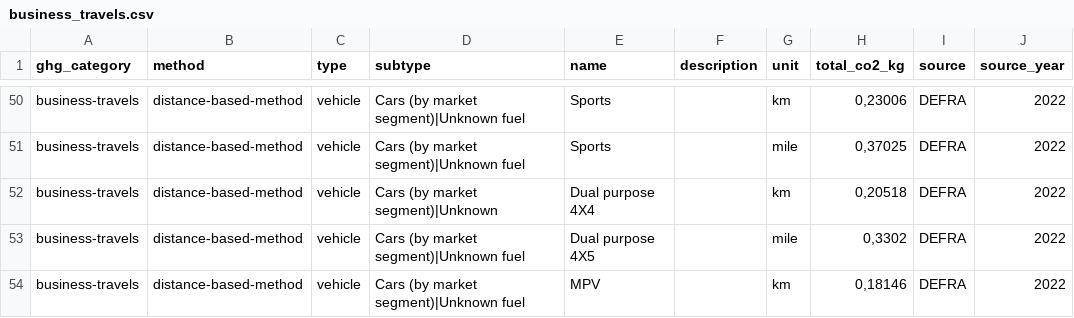
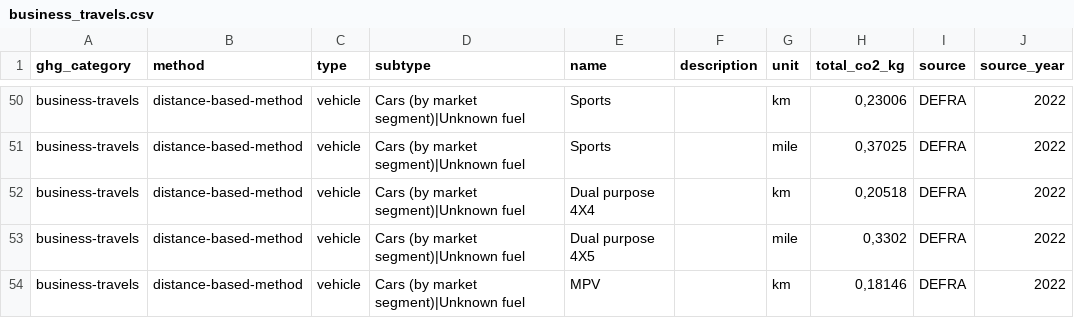
Before and after one commit to fingreen-ai/greenlang, a CSV file: datasets/ghg/scope_3/business_travels.csv, drawn as a sheet; only a part is shown, gaps mark what is left out.

```diff
--- a/datasets/ghg/scope_3/business_travels.csv
+++ b/datasets/ghg/scope_3/business_travels.csv
@@ -51,3 +51,3 @@ business-travels,distance-based-method,vehicle,Cars (by market segment)|Unknown
 business-travels,distance-based-method,vehicle,Cars (by market segment)|Unknown fuel,Sports,,mile,"0,37025",DEFRA,2022
-business-travels,distance-based-method,vehicle,Cars (by market segment)|Unknown,Dual purpose 4X4,,km,"0,20518",DEFRA,2022
+business-travels,distance-based-method,vehicle,Cars (by market segment)|Unknown fuel,Dual purpose 4X4,,km,"0,20518",DEFRA,2022
 business-travels,distance-based-method,vehicle,Cars (by market segment)|Unknown fuel,Dual purpose 4X5,,mile,"0,3302",DEFRA,2022
```
Also changed, not shown: datasets/ghg/scope_3/employee_commuting.csv, datasets/ghg/scope_3/fuel_and_energy_related_activities.csv, 1 other file.
